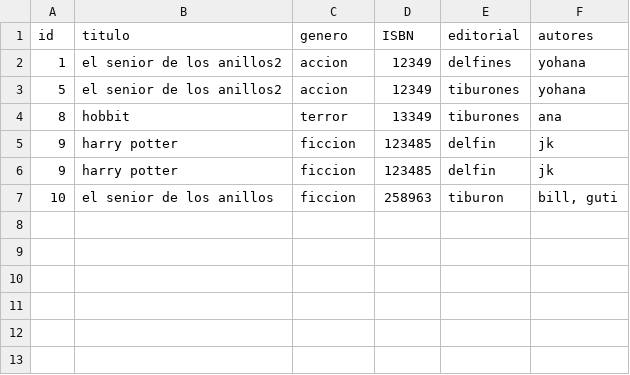
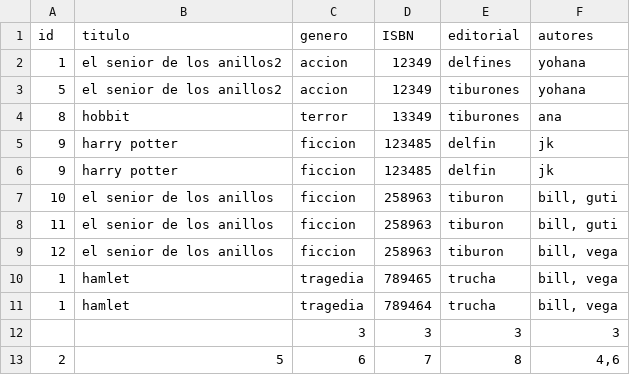
Before and after one commit to deyvisnvg/ProyectoSilabuz_1, a CSV file: Libros.csv, drawn as a sheet.

Commit message:
se incluyen los métodos: agregar_libro(), buscar_libro() y ordenar_titulo()

```diff
--- a/Libros.csv
+++ b/Libros.csv
@@ -7 +7,7 @@ id,titulo,genero,ISBN,editorial,autores
 10,el senior de los anillos,ficcion,258963,tiburon,"bill, guti"
+11,el senior de los anillos,ficcion,258963,tiburon,"bill, guti"
+12,el senior de los anillos,ficcion,258963,tiburon,"bill, vega"
+1,hamlet,tragedia,789465,trucha,"bill, vega"
+1,hamlet,tragedia,789464,trucha,"bill, vega"
+,,3,3,3,3
+2,5,6,7,8,"4,6"
```
Also changed, not shown: 1 other file.
